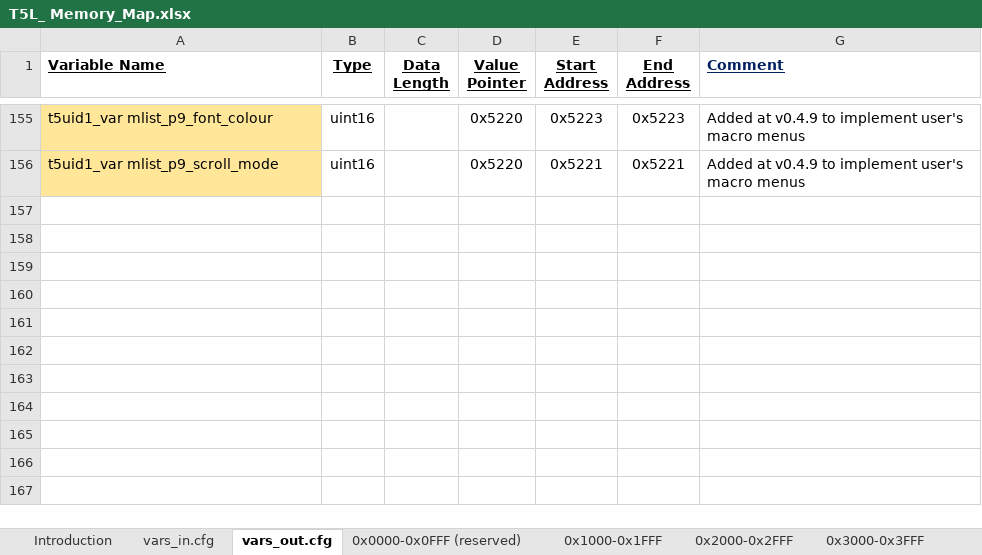
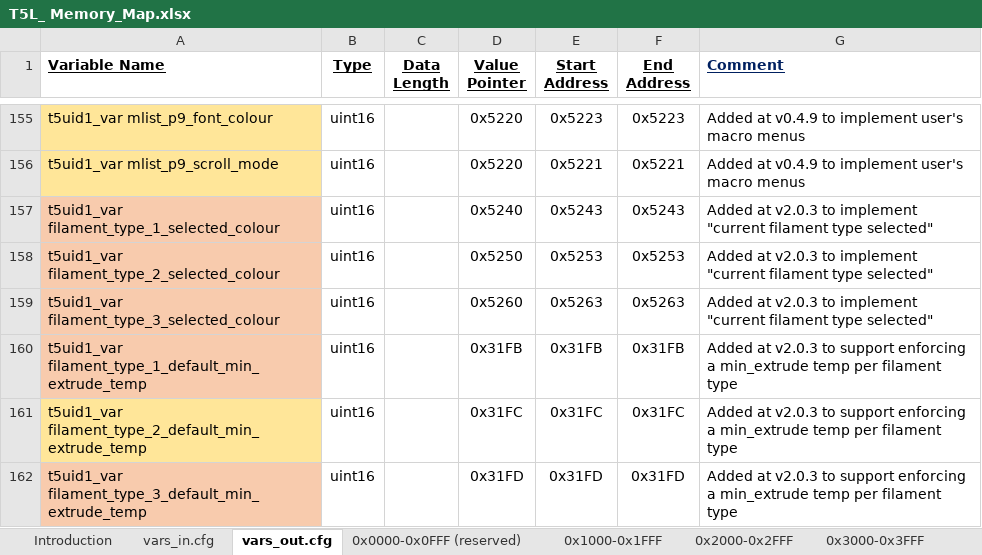
Before and after one commit to Thinkersbluff/DGUS-Reloaded_for_CR6-DWIN-SET_Component, an Excel workbook: project/DGUSTools & References/T5L_ Memory_Map.xlsx, sheet vars_out.cfg, drawn as a sheet; only a part is shown, gaps mark what is left out; values as stored, in another font and other column widths than the file's, no borders; the diff names each change by its address in the sheet, - before the commit and + after, or states it on an @@ line.

Commit message:
Adds support for entry and display of default min_extrude temps and display of "currently selected filament"
Adds support for entry and display of default min_extrude temps and display of "currently selected filament."
Additional changes still required, to implement entry and display of  "currently selected filament."

```diff
--- a/project/DGUSTools & References/T5L_ Memory_Map.xlsx (sheet vars_out.cfg)
+++ b/project/DGUSTools & References/T5L_ Memory_Map.xlsx (sheet vars_out.cfg)
+row 157: t5uid1_var filament_type_1_selected_colour | uint16 |  | 0x5240 | 0x5243 | 0x5243 | Added at v2.0.3 to implement "current filament type selected"
+row 158: t5uid1_var filament_type_2_selected_colour | uint16 |  | 0x5250 | 0x5253 | 0x5253 | Added at v2.0.3 to implement "current filament type selected"
+row 159: t5uid1_var filament_type_3_selected_colour | uint16 |  | 0x5260 | 0x5263 | 0x5263 | Added at v2.0.3 to implement "current filament type selected"
+row 160: t5uid1_var filament_type_1_default_min_extrude_temp | uint16 |  | 0x31FB | 0x31FB | 0x31FB | Added at v2.0.3 to support enforcing a min_extrude temp per filament type
+row 161: t5uid1_var filament_type_2_default_min_extrude_temp | uint16 |  | 0x31FC | 0x31FC | 0x31FC | Added at v2.0.3 to support enforcing a min_extrude temp per filament type
+row 162: t5uid1_var filament_type_3_default_min_extrude_temp | uint16 |  | 0x31FD | 0x31FD | 0x31FD | Added at v2.0.3 to support enforcing a min_extrude temp per filament type
```
Also changed, not shown: sheet vars_in.cfg, sheet 0x5000-0x5FFF, sheet 0x3000-0x3FFF, 29 other files.
